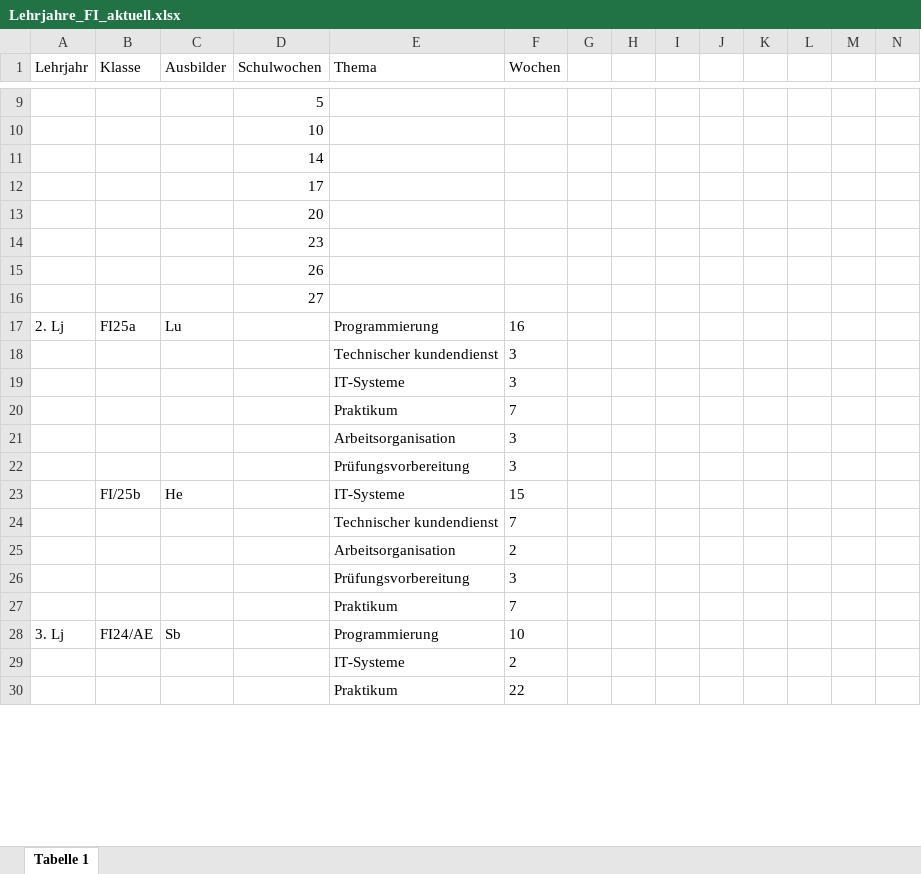
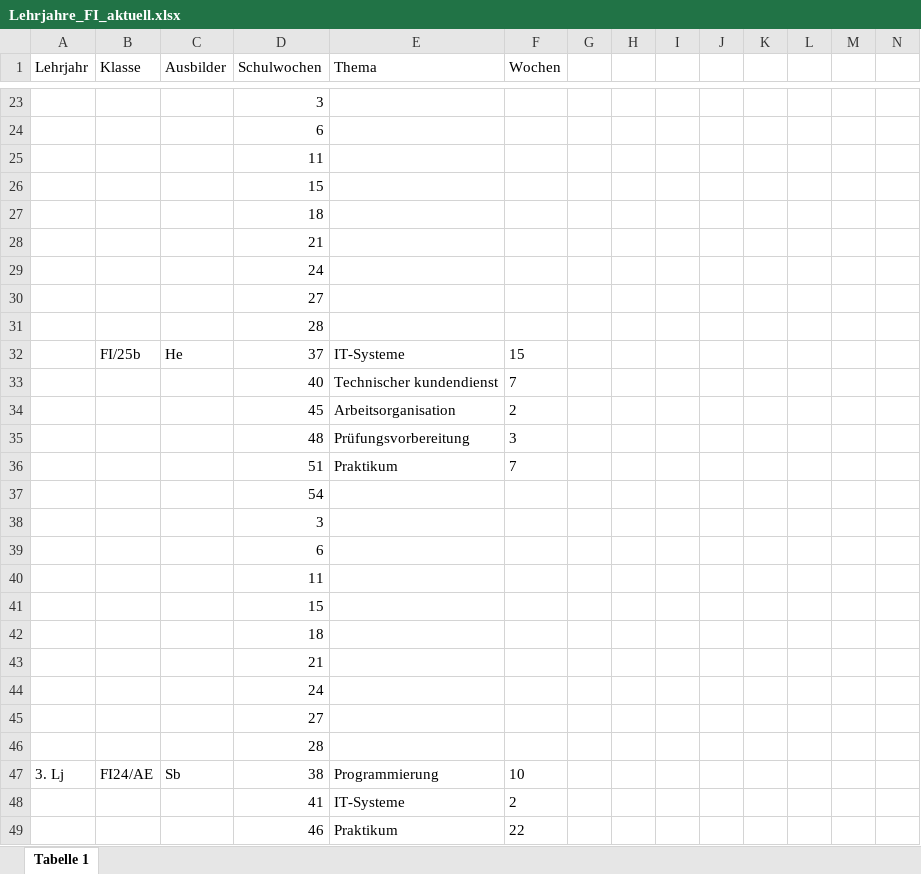
Before and after one commit to Alex5X5/EinsatzPlanung, an Excel workbook: EinsatzPlanung/Assets/Excel/Lehrjahre_FI_aktuell.xlsx, sheet Tabelle 1, drawn as a sheet; only a part is shown, gaps mark what is left out; values as stored, in another font and other column widths than the file's, no borders; removed rows and columns are numbered as before the commit, all else as after; rows hold the shown columns only; the diff covers the shown part only; the diff names each change by its address in the sheet, - before the commit and + after, or states it on an @@ line.

```diff
--- a/EinsatzPlanung/Assets/Excel/Lehrjahre_FI_aktuell.xlsx (sheet Tabelle 1)
+++ b/EinsatzPlanung/Assets/Excel/Lehrjahre_FI_aktuell.xlsx (sheet Tabelle 1)
-D23 (Schulwochen): 5
+D23 (Schulwochen): 3
-D24 (Schulwochen): 10
+D24 (Schulwochen): 6
-D25 (Schulwochen): 14
+D25 (Schulwochen): 11
-D26 (Schulwochen): 17
+D26 (Schulwochen): 15
-D27 (Schulwochen): 20
+D27 (Schulwochen): 18
-D28 (Schulwochen): 23
+D28 (Schulwochen): 21
-D29 (Schulwochen): 26
+D29 (Schulwochen): 24
-row 17: 2. Lj | FI25a | Lu |  | Programmierung | 16
-row 18:  |  |  |  | Technischer kundendienst | 3
-row 19:  |  |  |  | IT-Systeme | 3
-row 20:  |  |  |  | Praktikum | 7
-row 21:  |  |  |  | Arbeitsorganisation | 3
-row 22:  |  |  |  | Prüfungsvorbereitung | 3
+row 31:  |  |  | 28
-D32 (Schulwochen): (empty)
+D32 (Schulwochen): 37
-D33 (Schulwochen): (empty)
+D33 (Schulwochen): 40
-D34 (Schulwochen): (empty)
+D34 (Schulwochen): 45
-D35 (Schulwochen): (empty)
+D35 (Schulwochen): 48
-D36 (Schulwochen): (empty)
+D36 (Schulwochen): 51
+row 37:  |  |  | 54
+row 38:  |  |  | 3
+row 39:  |  |  | 6
+row 40:  |  |  | 11
+row 41:  |  |  | 15
+row 42:  |  |  | 18
+row 43:  |  |  | 21
+row 44:  |  |  | 24
+row 45:  |  |  | 27
+row 46:  |  |  | 28
-D47 (Schulwochen): (empty)
+D47 (Schulwochen): 38
-D48 (Schulwochen): (empty)
+D48 (Schulwochen): 41
-D49 (Schulwochen): (empty)
+D49 (Schulwochen): 46
```
Also changed, not shown: 42 added rows, 5 removed rows and 12 edited cells elsewhere in this sheet.
